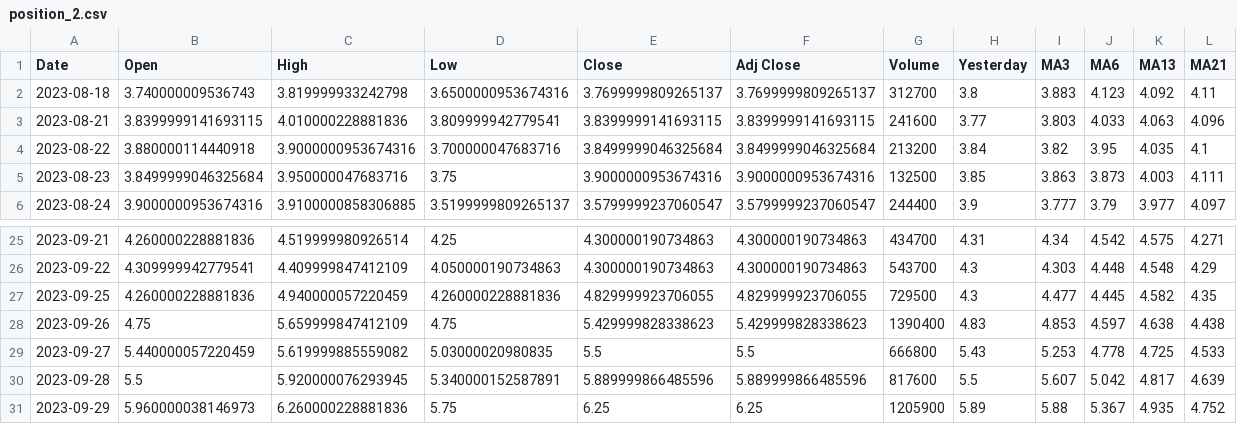
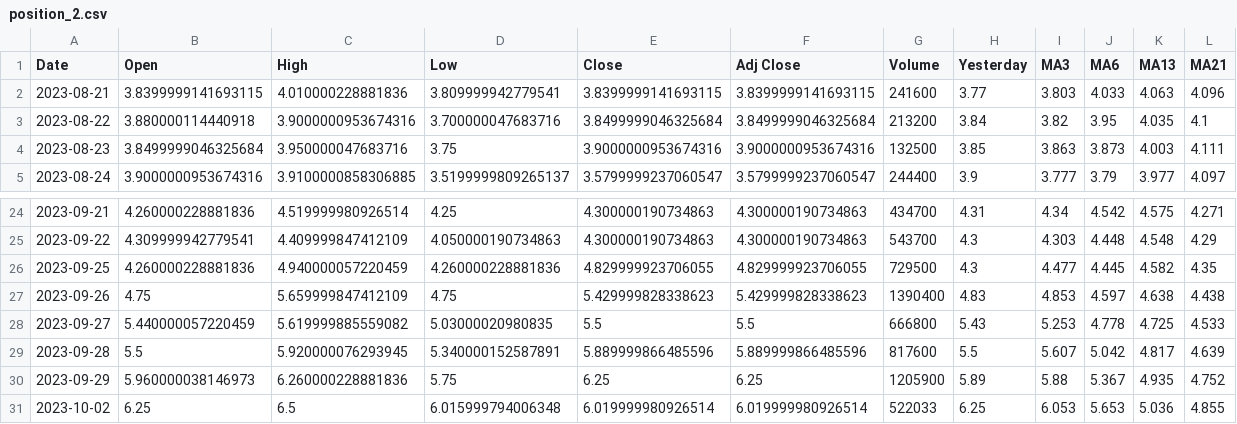
Before and after one commit to p-norris/swing_trades, a CSV file: src/position_2.csv, drawn as a sheet; only a part is shown, gaps mark what is left out; removed rows and columns are numbered as before the commit, all else as after; the diff names each change by its address in the sheet, - before the commit and + after, or states it on an @@ line.

```diff
--- a/src/position_2.csv
+++ b/src/position_2.csv
-row 2: 2023-08-18 | 3.740000009536743 | 3.819999933242798 | 3.6500000953674316 | 3.7699999809265137 | 3.7699999809265137 | 312700 | 3.8 | 3.883 | 4.123 | 4.092 | 4.11
+row 31: 2023-10-02 | 6.25 | 6.5 | 6.015999794006348 | 6.019999980926514 | 6.019999980926514 | 522033 | 6.25 | 6.053 | 5.653 | 5.036 | 4.855
```
Also changed, not shown: src/position_0.csv, src/position_1.csv, 2 other files.
